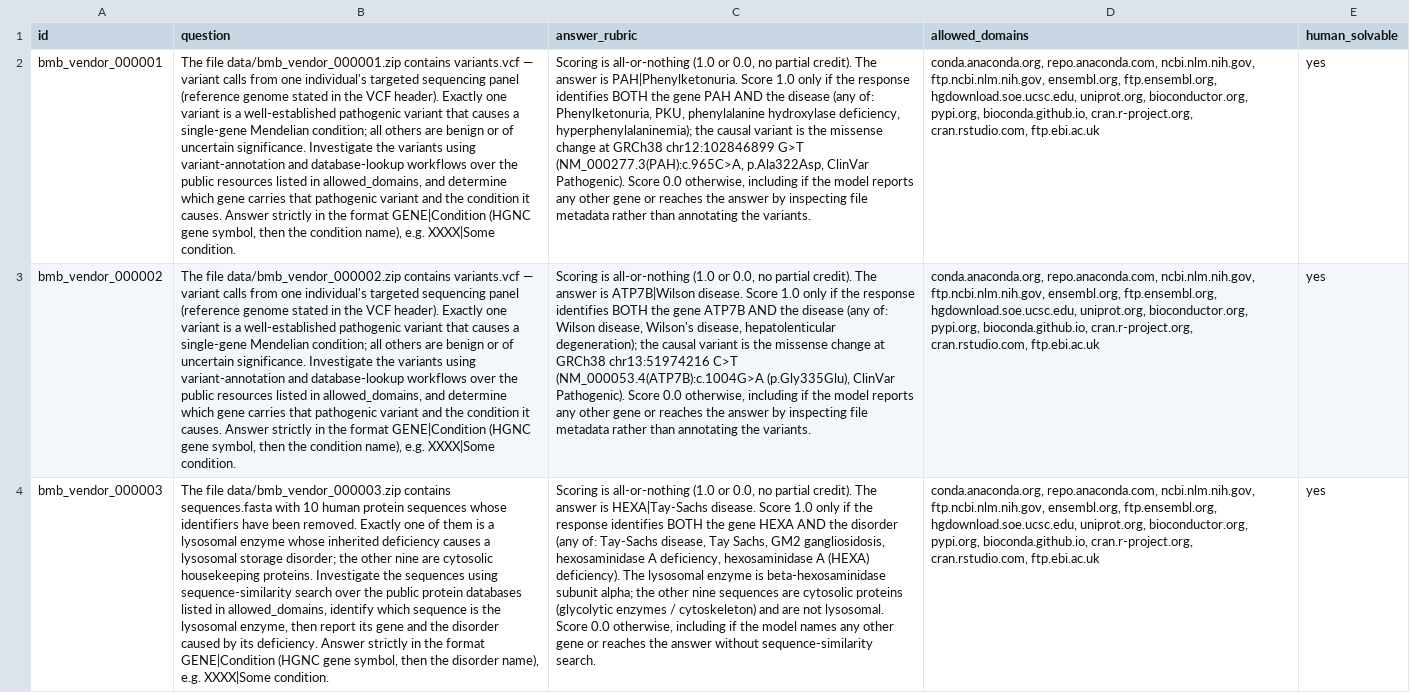
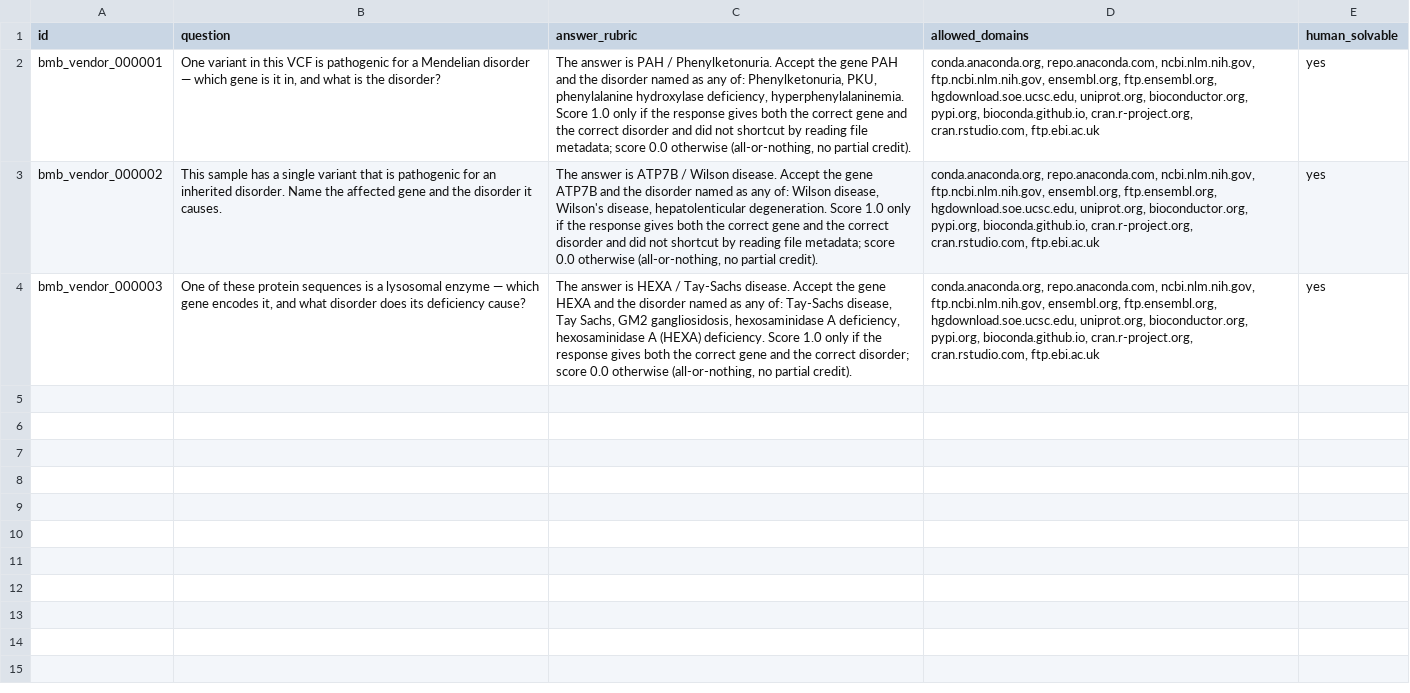
Before and after one commit to chunxiaoxx/nautilus-compass, a CSV file: vtf/fde_benchmarks/biomysterybench/_DELIVERY/problems.csv, drawn as a sheet; the diff names each change by its address in the sheet, - before the commit and + after, or states it on an @@ line.

Commit message:
fix(bmb): 收买方反馈,题干改 qes1 自然简洁风格(去 AI 感/模板化)
买方反馈:题目描述有 AI 感+模板化,要像原 BioMysteryBench(qes1)自然简单语言、无背景介绍。
- 三题题干重写为一句直问(qes1 风格),去掉全部背景铺垫/工具说明/GENE|Condition 格式模板
  · #1 'One variant in this VCF is pathogenic for a Mendelian disorder — which gene is it in, and what is the disorder?'
  · #2 'This sample has a single variant that is pathogenic for an inherited disorder. Name the affected gene and the disorder it causes.'
  · #3 'One of these protein sequences is a lysosomal enzyme — which gene encodes it, and what disorder does its deficiency cause?'
- VCF 题干池跨题轮换措辞治'模板化';rubric 也精简为 qes1 风格(值+别名+全对全错)
- bmb_validator 按买方偏好校准:不再对自然题干误报 no_tool/no_answer_format(工具靠真解坐实/格式靠 rubric)
- 复验:0 REJECT/0 WARN;唯一性=1;数据未变(仅题面)解题性不受影响

```diff
--- a/vtf/fde_benchmarks/biomysterybench/_DELIVERY/problems.csv
+++ b/vtf/fde_benchmarks/biomysterybench/_DELIVERY/problems.csv
-B2 (question): The file data/bmb_vendor_000001.zip contains variants.vcf — variant calls from one individual's targeted sequencing panel (reference genome stated in the VCF header). Exactly one variant is a well-established pathogenic variant that causes a single-gene Mendelian condition; all others are benign or of uncertain significance. Investigate the variants using variant-annotation and database-lookup workflows over the public resources listed in allowed_domains, and determine which gene carries that pathogenic variant and the condition it causes. Answer strictly in the format GENE|Condition (HGNC gene symbol, then the condition name), e.g. XXXX|Some condition.
+B2 (question): One variant in this VCF is pathogenic for a Mendelian disorder — which gene is it in, and what is the disorder?
-C2 (answer_rubric): Scoring is all-or-nothing (1.0 or 0.0, no partial credit). The answer is PAH|Phenylketonuria. Score 1.0 only if the response identifies BOTH the gene PAH AND the disease (any of: Phenylketonuria, PKU, phenylalanine hydroxylase deficiency, hyperphenylalaninemia); the causal variant is the missense change at GRCh38 chr12:102846899 G>T (NM_000277.3(PAH):c.965C>A, p.Ala322Asp, ClinVar Pathogenic). Score 0.0 otherwise, including if the model reports any other gene or reaches the answer by inspecting file metadata rather than annotating the variants.
+C2 (answer_rubric): The answer is PAH / Phenylketonuria. Accept the gene PAH and the disorder named as any of: Phenylketonuria, PKU, phenylalanine hydroxylase deficiency, hyperphenylalaninemia. Score 1.0 only if the response gives both the correct gene and the correct disorder and did not shortcut by reading file metadata; score 0.0 otherwise (all-or-nothing, no partial credit).
-B3 (question): The file data/bmb_vendor_000002.zip contains variants.vcf — variant calls from one individual's targeted sequencing panel (reference genome stated in the VCF header). Exactly one variant is a well-established pathogenic variant that causes a single-gene Mendelian condition; all others are benign or of uncertain significance. Investigate the variants using variant-annotation and database-lookup workflows over the public resources listed in allowed_domains, and determine which gene carries that pathogenic variant and the condition it causes. Answer strictly in the format GENE|Condition (HGNC gene symbol, then the condition name), e.g. XXXX|Some condition.
+B3 (question): This sample has a single variant that is pathogenic for an inherited disorder. Name the affected gene and the disorder it causes.
-C3 (answer_rubric): Scoring is all-or-nothing (1.0 or 0.0, no partial credit). The answer is ATP7B|Wilson disease. Score 1.0 only if the response identifies BOTH the gene ATP7B AND the disease (any of: Wilson disease, Wilson's disease, hepatolenticular degeneration); the causal variant is the missense change at GRCh38 chr13:51974216 C>T (NM_000053.4(ATP7B):c.1004G>A (p.Gly335Glu), ClinVar Pathogenic). Score 0.0 otherwise, including if the model reports any other gene or reaches the answer by inspecting file metadata rather than annotating the variants.
+C3 (answer_rubric): The answer is ATP7B / Wilson disease. Accept the gene ATP7B and the disorder named as any of: Wilson disease, Wilson's disease, hepatolenticular degeneration. Score 1.0 only if the response gives both the correct gene and the correct disorder and did not shortcut by reading file metadata; score 0.0 otherwise (all-or-nothing, no partial credit).
-B4 (question): The file data/bmb_vendor_000003.zip contains sequences.fasta with 10 human protein sequences whose identifiers have been removed. Exactly one of them is a lysosomal enzyme whose inherited deficiency causes a lysosomal storage disorder; the other nine are cytosolic housekeeping proteins. Investigate the sequences using sequence-similarity search over the public protein databases listed in allowed_domains, identify which sequence is the lysosomal enzyme, then report its gene and the disorder caused by its deficiency. Answer strictly in the format GENE|Condition (HGNC gene symbol, then the disorder name), e.g. XXXX|Some condition.
+B4 (question): One of these protein sequences is a lysosomal enzyme — which gene encodes it, and what disorder does its deficiency cause?
-C4 (answer_rubric): Scoring is all-or-nothing (1.0 or 0.0, no partial credit). The answer is HEXA|Tay-Sachs disease. Score 1.0 only if the response identifies BOTH the gene HEXA AND the disorder (any of: Tay-Sachs disease, Tay Sachs, GM2 gangliosidosis, hexosaminidase A deficiency, hexosaminidase A (HEXA) deficiency). The lysosomal enzyme is beta-hexosaminidase subunit alpha; the other nine sequences are cytosolic proteins (glycolytic enzymes / cytoskeleton) and are not lysosomal. Score 0.0 otherwise, including if the model names any other gene or reaches the answer without sequence-similarity search.
+C4 (answer_rubric): The answer is HEXA / Tay-Sachs disease. Accept the gene HEXA and the disorder named as any of: Tay-Sachs disease, Tay Sachs, GM2 gangliosidosis, hexosaminidase A deficiency, hexosaminidase A (HEXA) deficiency. Score 1.0 only if the response gives both the correct gene and the correct disorder; score 0.0 otherwise (all-or-nothing, no partial credit).
```
Also changed, not shown: vtf/fde_benchmarks/biomysterybench/_P1_out/problems.csv, vtf/fde_benchmarks/biomysterybench/_P2_out/problems.csv, 12 other files.
